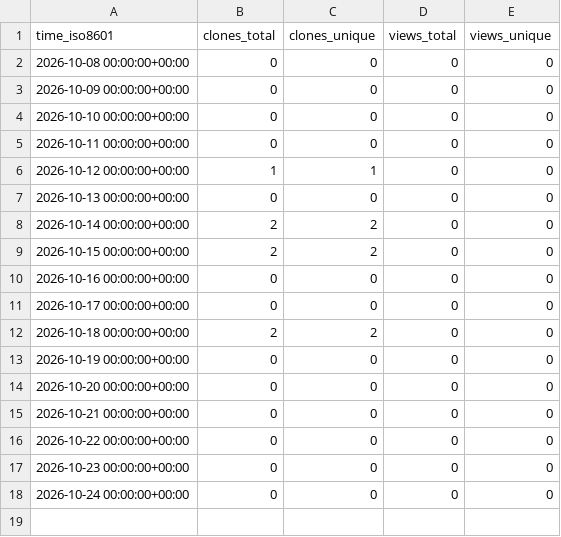
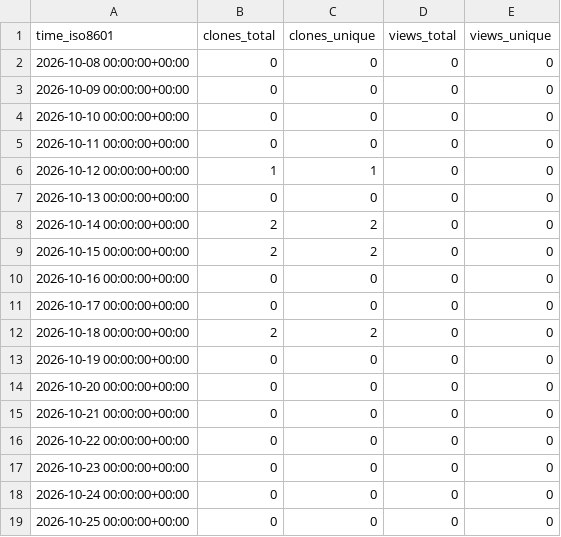
Before and after one commit to martenzi/github-stats, a CSV file: martenzi/elixira/ghrs-data/views_clones_aggregate.csv, drawn as a sheet; the diff names each change by its address in the sheet, - before the commit and + after, or states it on an @@ line.

```diff
--- a/martenzi/elixira/ghrs-data/views_clones_aggregate.csv
+++ b/martenzi/elixira/ghrs-data/views_clones_aggregate.csv
+row 19: 2026-10-25 00:00:00+00:00 | 0 | 0 | 0 | 0
```
Also changed, not shown: 1 other file.
